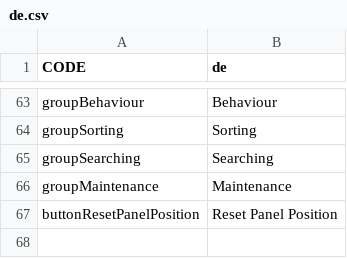
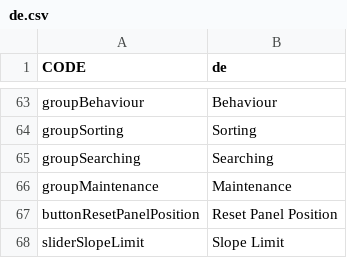
Before and after one commit to Sleepy334/ForestBrushRevisited, a CSV file: ForestBrushRevisited 1.4/Locales/de.csv, drawn as a sheet; only a part is shown, gaps mark what is left out.

```diff
--- a/ForestBrushRevisited 1.4/Locales/de.csv
+++ b/ForestBrushRevisited 1.4/Locales/de.csv
@@ -67 +67,2 @@
 "buttonResetPanelPosition","Reset Panel Position"
+"sliderSlopeLimit","Slope Limit"
```
Also changed, not shown: ForestBrushRevisited 1.4/Locales/en.csv, ForestBrushRevisited 1.4/Locales/es.csv, 36 other files.
